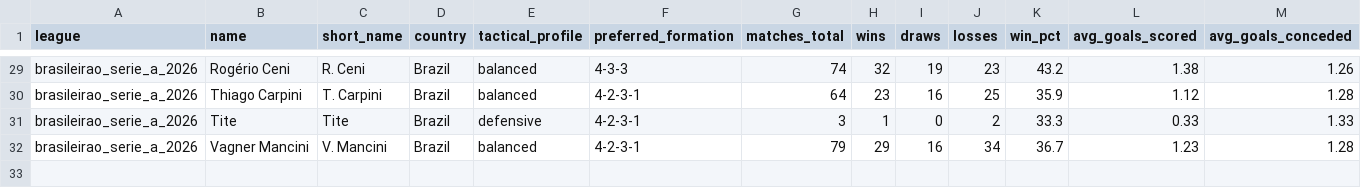
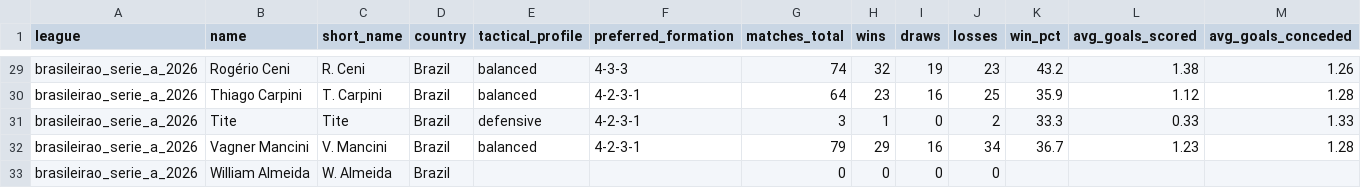
Before and after one commit to aimidas1/coach, a CSV file: brasileirao_serie_a_2026.csv, drawn as a sheet; only a part is shown, gaps mark what is left out; rows hold the shown columns only; the diff names each change by its address in the sheet, - before the commit and + after, or states it on an @@ line.

```diff
--- a/brasileirao_serie_a_2026.csv
+++ b/brasileirao_serie_a_2026.csv
+row 33: brasileirao_serie_a_2026 | William Almeida | W. Almeida | Brazil |  |  | 0 | 0 | 0 | 0
```
Also changed, not shown: brasileirao_serie_b_2026.csv, japao_j1_league_2026_2027.csv, 1 other file.
